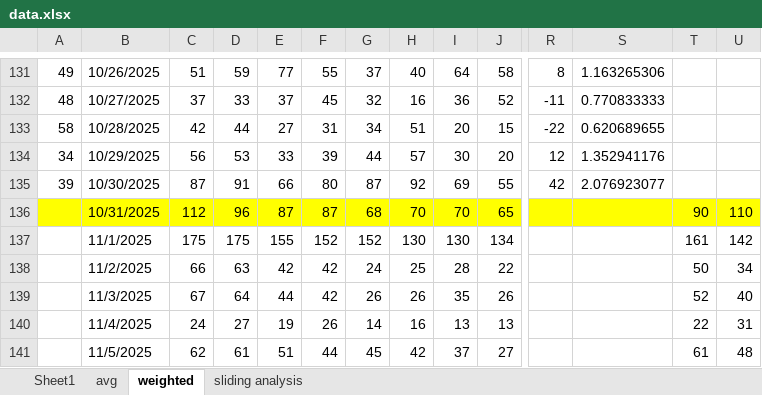
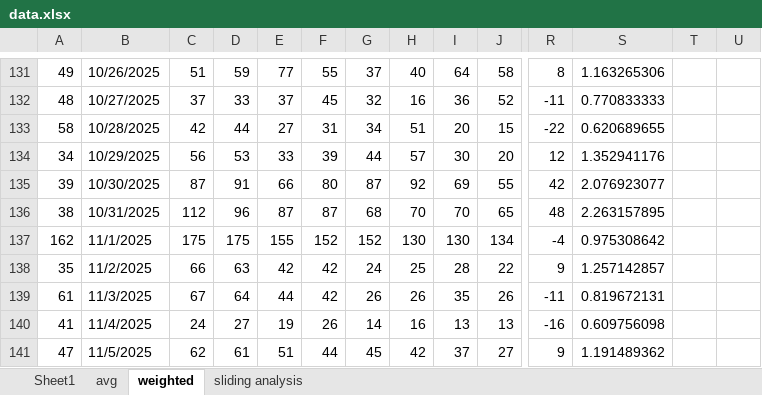
Before and after one commit to acard6/swe_dev, an Excel workbook: restaurant_analytics/data/data.xlsx, sheet weighted, drawn as a sheet; only a part is shown, gaps mark what is left out; values as stored, in another font and other column widths than the file's, no borders; conditional formats not drawn; the diff covers the shown part only; the diff names each change by its address in the sheet, - before the commit and + after, or states it on an @@ line.

```diff
--- a/restaurant_analytics/data/data.xlsx (sheet weighted)
+++ b/restaurant_analytics/data/data.xlsx (sheet weighted)
-A136: (empty)
+A136: 38
-A136:U136 fill: #FFFF00
+A136:U136 fill: none
-R136: (empty)
+R136: 48
-S136: (empty)
+S136: 2.263157895
-T136: 90
+T136: (empty)
-U136: 110
+U136: (empty)
-A137: (empty)
+A137: 162
-R137: (empty)
+R137: -4
-S137: (empty)
+S137: 0.975308642
-T137: 161
+T137: (empty)
-U137: 142
+U137: (empty)
-A138: (empty)
+A138: 35
-R138: (empty)
+R138: 9
-S138: (empty)
+S138: 1.257142857
-T138: 50
+T138: (empty)
-U138: 34
+U138: (empty)
-A139: (empty)
+A139: 61
-R139: (empty)
+R139: -11
-S139: (empty)
+S139: 0.819672131
-T139: 52
+T139: (empty)
-U139: 40
+U139: (empty)
-A140: (empty)
+A140: 41
-R140: (empty)
+R140: -16
-S140: (empty)
+S140: 0.609756098
-T140: 22
+T140: (empty)
-U140: 31
+U140: (empty)
-A141: (empty)
+A141: 47
-R141: (empty)
+R141: 9
-S141: (empty)
+S141: 1.191489362
-T141: 61
+T141: (empty)
-U141: 48
+U141: (empty)
```
Also changed, not shown: 48 added rows, 69 edited cells and cell formats elsewhere in this sheet, sheet avg, sheet Sheet1, formulas that keep their value, 3 other files.
